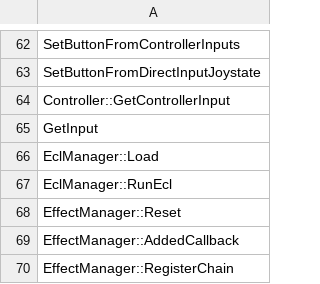
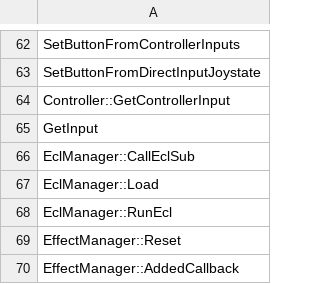
Before and after one commit to izy1sky/th06, a CSV file: config/implemented.csv, drawn as a sheet; only a part is shown, gaps mark what is left out; the shorter side is filled out with more unchanged rows; the diff names each change by its address in the sheet, - before the commit and + after, or states it on an @@ line.

Commit message:
Implement EclManager::CallEclSub

```diff
--- a/config/implemented.csv
+++ b/config/implemented.csv
+row 66: EclManager::CallEclSub
```
Also changed, not shown: config/stubbed.csv, 2 other files.
